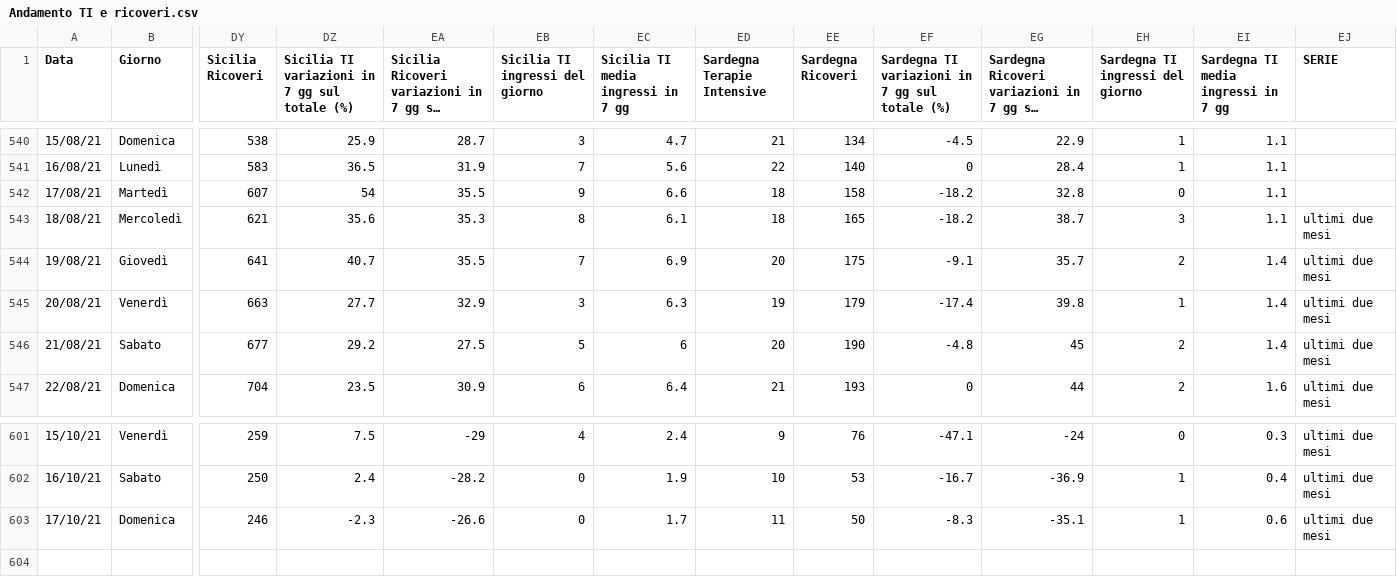
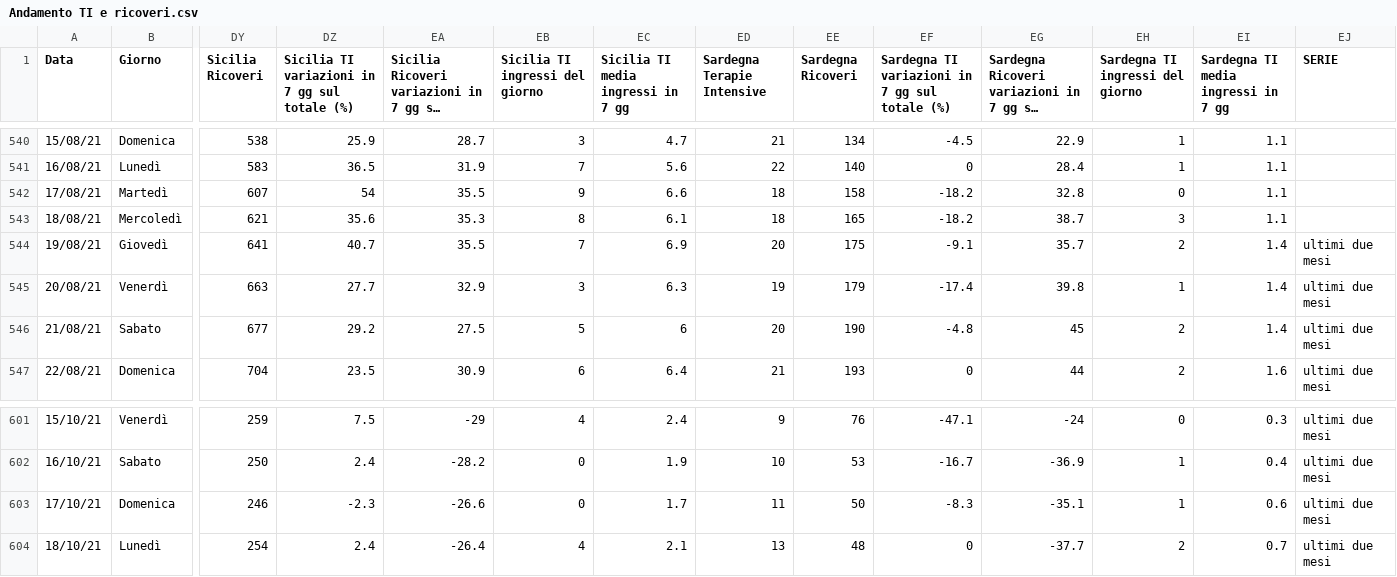
Before and after one commit to Paulsword/PilloleOttimismo, a CSV file: Andamento TI e ricoveri.csv, drawn as a sheet; only a part is shown, gaps mark what is left out; long unchanged cells end in …; rows hold the shown columns only; the diff names each change by its address in the sheet, - before the commit and + after, or states it on an @@ line.

```diff
--- a/Andamento TI e ricoveri.csv
+++ b/Andamento TI e ricoveri.csv
-EJ543 (SERIE): ultimi due mesi
+EJ543 (SERIE): (empty)
+row 604: 18/10/21 | Lunedì | 254 | 2.4 | -26.4 | 4 | 2.1 | 13 | 48 | 0 | -37.7 | 2 | 0.7 | ultimi due mesi
```
Also changed, not shown: Andamento Positivi.csv, Decessi Settimane.csv, 38 other files.
